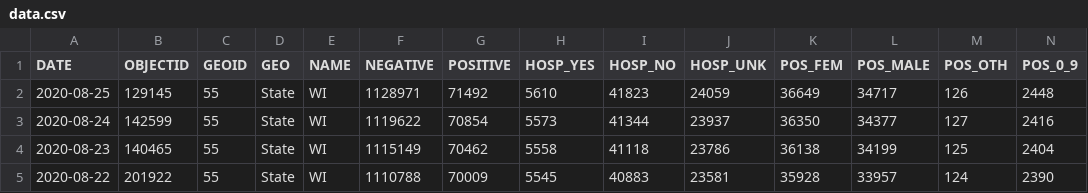
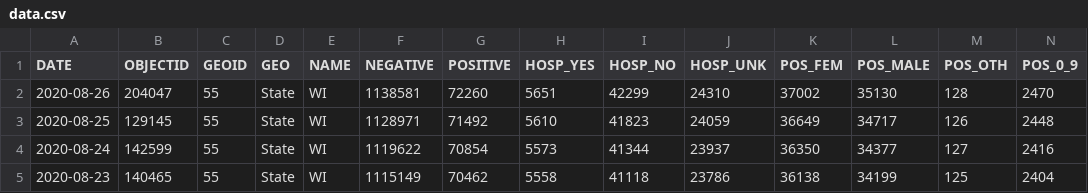
Before and after one commit to andypohl/datasets, a CSV file: wiscovid_statewide/data.csv, drawn as a sheet; only a part is shown; the shorter side is filled out with more unchanged rows; rows hold the shown columns only; the diff names each change by its address in the sheet, - before the commit and + after, or states it on an @@ line.

Commit message:
update wiscovid_statewide

```diff
--- a/wiscovid_statewide/data.csv
+++ b/wiscovid_statewide/data.csv
+row 2: 2020-08-26 | 204047 | 55 | State | WI | 1138581 | 72260 | 5651 | 42299 | 24310 | 37002 | 35130 | 128 | 2470
```
Also changed, not shown: 3 other files.
